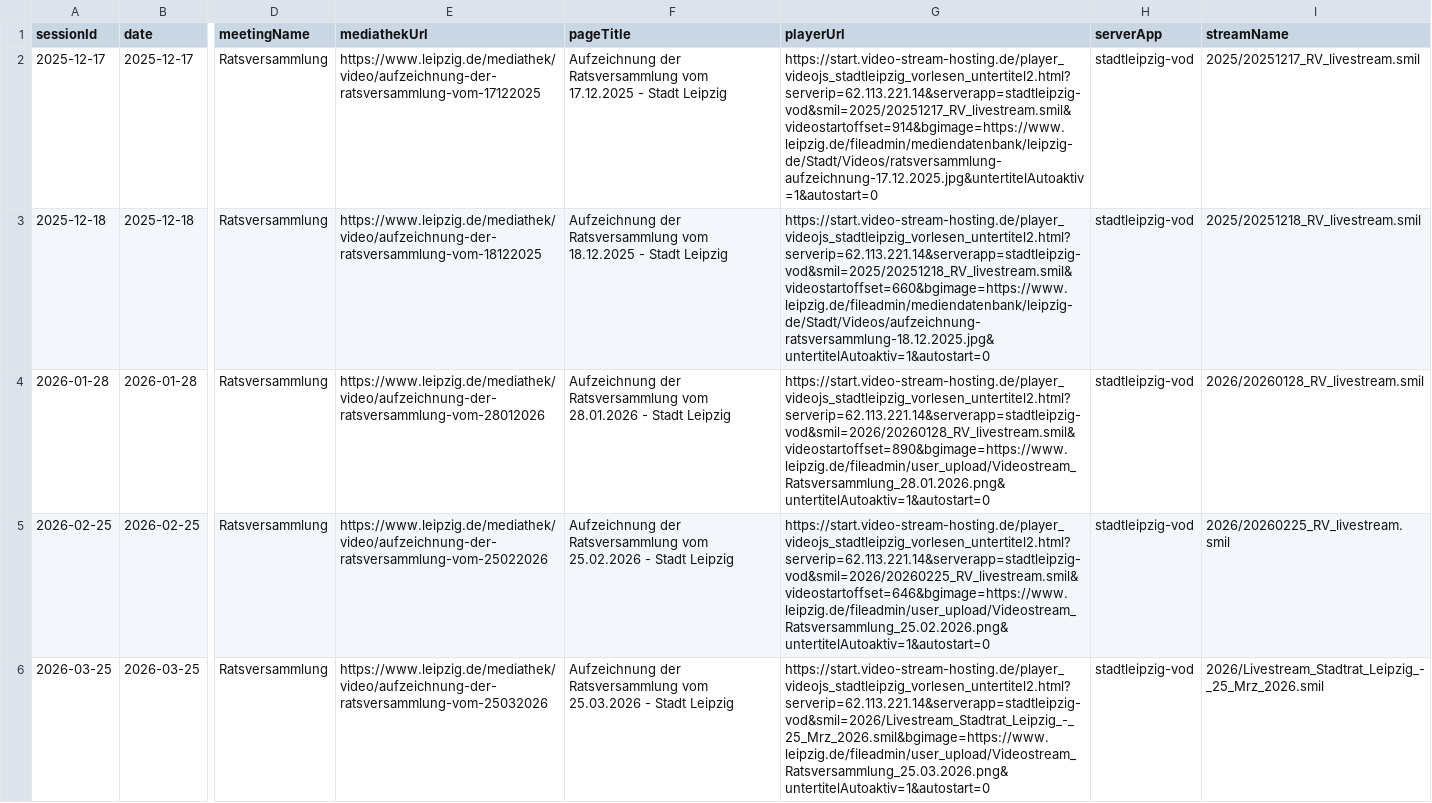
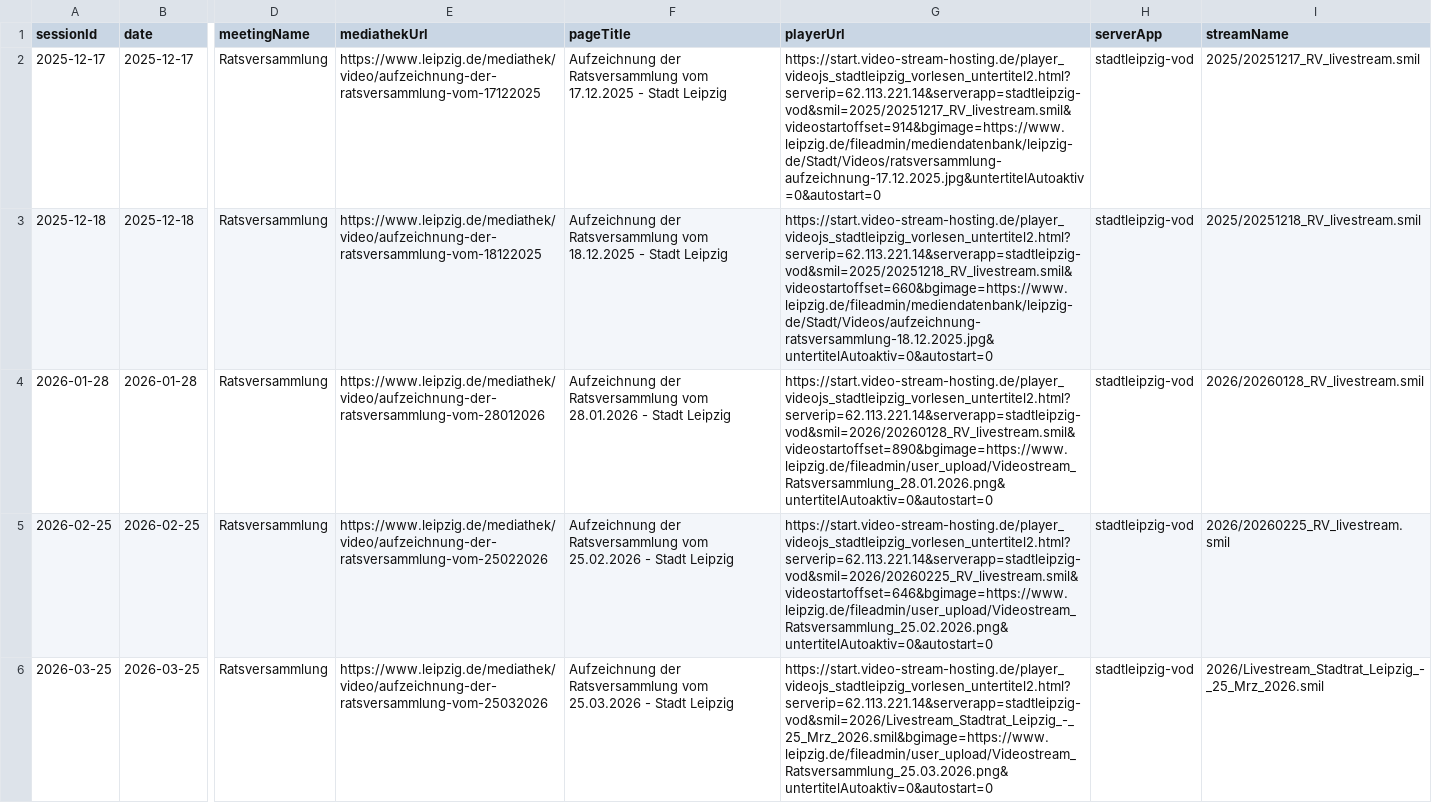
Before and after one commit to ungeschneuer/StadtratWatch-Leipzig, a CSV file: data/leipzig-8/recordings.csv, drawn as a sheet; only a part is shown, gaps mark what is left out; the diff covers the shown part only; the diff names each change by its address in the sheet, - before the commit and + after, or states it on an @@ line.

```diff
--- a/data/leipzig-8/recordings.csv
+++ b/data/leipzig-8/recordings.csv
-G2 (playerUrl): https://start.video-stream-hosting.de/player_videojs_stadtleipzig_vorlesen_untertitel2.html?serverip=62.113.221.14&serverapp=stadtleipzig-vod&smil=2025/20251217_RV_livestream.smil&videostartoffset=914&bgimage=https://www.leipzig.de/fileadmin/mediendatenbank/leipzig-de/Stadt/Videos/ratsversammlung-aufzeichnung-17.12.2025.jpg&untertitelAutoaktiv=1&autostart=0
+G2 (playerUrl): https://start.video-stream-hosting.de/player_videojs_stadtleipzig_vorlesen_untertitel2.html?serverip=62.113.221.14&serverapp=stadtleipzig-vod&smil=2025/20251217_RV_livestream.smil&videostartoffset=914&bgimage=https://www.leipzig.de/fileadmin/mediendatenbank/leipzig-de/Stadt/Videos/ratsversammlung-aufzeichnung-17.12.2025.jpg&untertitelAutoaktiv=0&autostart=0
-G3 (playerUrl): https://start.video-stream-hosting.de/player_videojs_stadtleipzig_vorlesen_untertitel2.html?serverip=62.113.221.14&serverapp=stadtleipzig-vod&smil=2025/20251218_RV_livestream.smil&videostartoffset=660&bgimage=https://www.leipzig.de/fileadmin/mediendatenbank/leipzig-de/Stadt/Videos/aufzeichnung-ratsversammlung-18.12.2025.jpg&untertitelAutoaktiv=1&autostart=0
+G3 (playerUrl): https://start.video-stream-hosting.de/player_videojs_stadtleipzig_vorlesen_untertitel2.html?serverip=62.113.221.14&serverapp=stadtleipzig-vod&smil=2025/20251218_RV_livestream.smil&videostartoffset=660&bgimage=https://www.leipzig.de/fileadmin/mediendatenbank/leipzig-de/Stadt/Videos/aufzeichnung-ratsversammlung-18.12.2025.jpg&untertitelAutoaktiv=0&autostart=0
-G4 (playerUrl): https://start.video-stream-hosting.de/player_videojs_stadtleipzig_vorlesen_untertitel2.html?serverip=62.113.221.14&serverapp=stadtleipzig-vod&smil=2026/20260128_RV_livestream.smil&videostartoffset=890&bgimage=https://www.leipzig.de/fileadmin/user_upload/Videostream_Ratsversammlung_28.01.2026.png&untertitelAutoaktiv=1&autostart=0
+G4 (playerUrl): https://start.video-stream-hosting.de/player_videojs_stadtleipzig_vorlesen_untertitel2.html?serverip=62.113.221.14&serverapp=stadtleipzig-vod&smil=2026/20260128_RV_livestream.smil&videostartoffset=890&bgimage=https://www.leipzig.de/fileadmin/user_upload/Videostream_Ratsversammlung_28.01.2026.png&untertitelAutoaktiv=0&autostart=0
-G5 (playerUrl): https://start.video-stream-hosting.de/player_videojs_stadtleipzig_vorlesen_untertitel2.html?serverip=62.113.221.14&serverapp=stadtleipzig-vod&smil=2026/20260225_RV_livestream.smil&videostartoffset=646&bgimage=https://www.leipzig.de/fileadmin/user_upload/Videostream_Ratsversammlung_25.02.2026.png&untertitelAutoaktiv=1&autostart=0
+G5 (playerUrl): https://start.video-stream-hosting.de/player_videojs_stadtleipzig_vorlesen_untertitel2.html?serverip=62.113.221.14&serverapp=stadtleipzig-vod&smil=2026/20260225_RV_livestream.smil&videostartoffset=646&bgimage=https://www.leipzig.de/fileadmin/user_upload/Videostream_Ratsversammlung_25.02.2026.png&untertitelAutoaktiv=0&autostart=0
-G6 (playerUrl): https://start.video-stream-hosting.de/player_videojs_stadtleipzig_vorlesen_untertitel2.html?serverip=62.113.221.14&serverapp=stadtleipzig-vod&smil=2026/Livestream_Stadtrat_Leipzig_-_25_Mrz_2026.smil&bgimage=https://www.leipzig.de/fileadmin/user_upload/Videostream_Ratsversammlung_25.03.2026.png&untertitelAutoaktiv=1&autostart=0
+G6 (playerUrl): https://start.video-stream-hosting.de/player_videojs_stadtleipzig_vorlesen_untertitel2.html?serverip=62.113.221.14&serverapp=stadtleipzig-vod&smil=2026/Livestream_Stadtrat_Leipzig_-_25_Mrz_2026.smil&bgimage=https://www.leipzig.de/fileadmin/user_upload/Videostream_Ratsversammlung_25.03.2026.png&untertitelAutoaktiv=0&autostart=0
```
Also changed, not shown: 12 edited cells elsewhere in this file, 1 other file.
